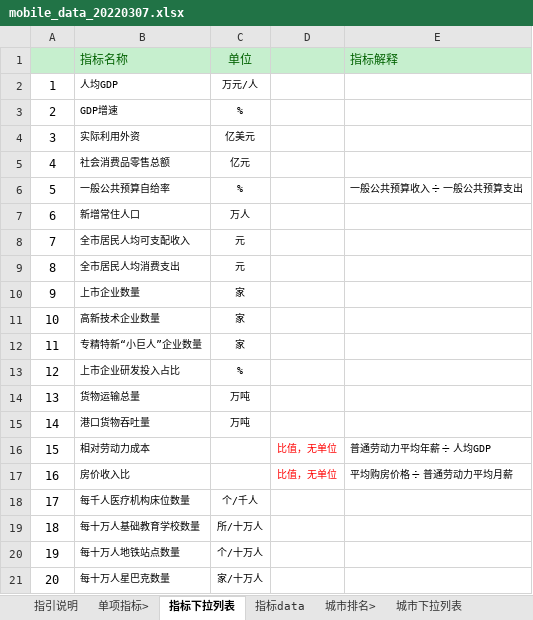
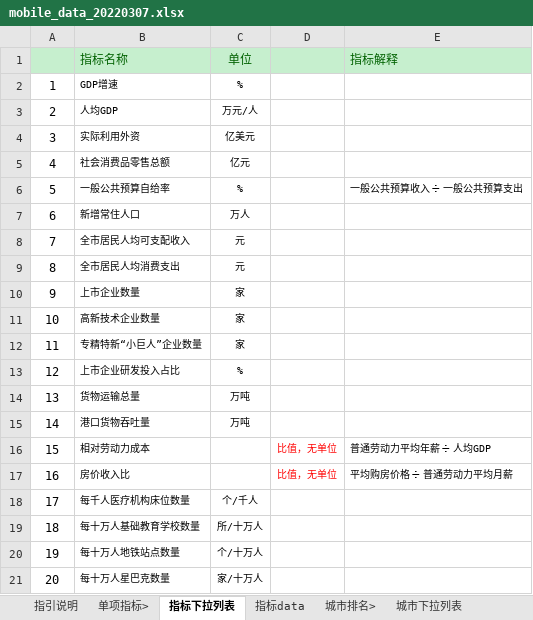
Before and after one commit to qinnancy/Marven-1, an Excel workbook: code/backend/REAccess.Mobile.Api/DataFiles/mobile_data_20220307.xlsx, sheet 指标下拉列表, drawn as a sheet; values as stored, in another font and other column widths than the file's, no borders; the diff names each change by its address in the sheet, - before the commit and + after, or states it on an @@ line.

```diff
--- a/code/backend/REAccess.Mobile.Api/DataFiles/mobile_data_20220307.xlsx (sheet 指标下拉列表)
+++ b/code/backend/REAccess.Mobile.Api/DataFiles/mobile_data_20220307.xlsx (sheet 指标下拉列表)
-B2: 人均GDP
+B2: GDP增速
-C2: 万元/人
+C2: %
-B3: GDP增速
+B3: 人均GDP
-C3: %
+C3: 万元/人
```
Also changed, not shown: 5 other files.
